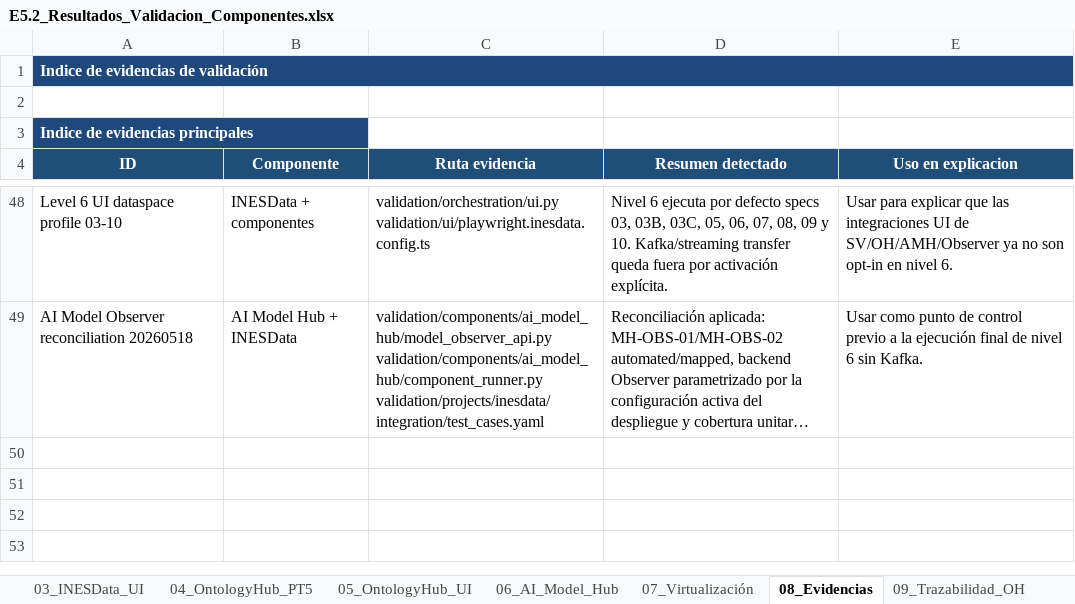
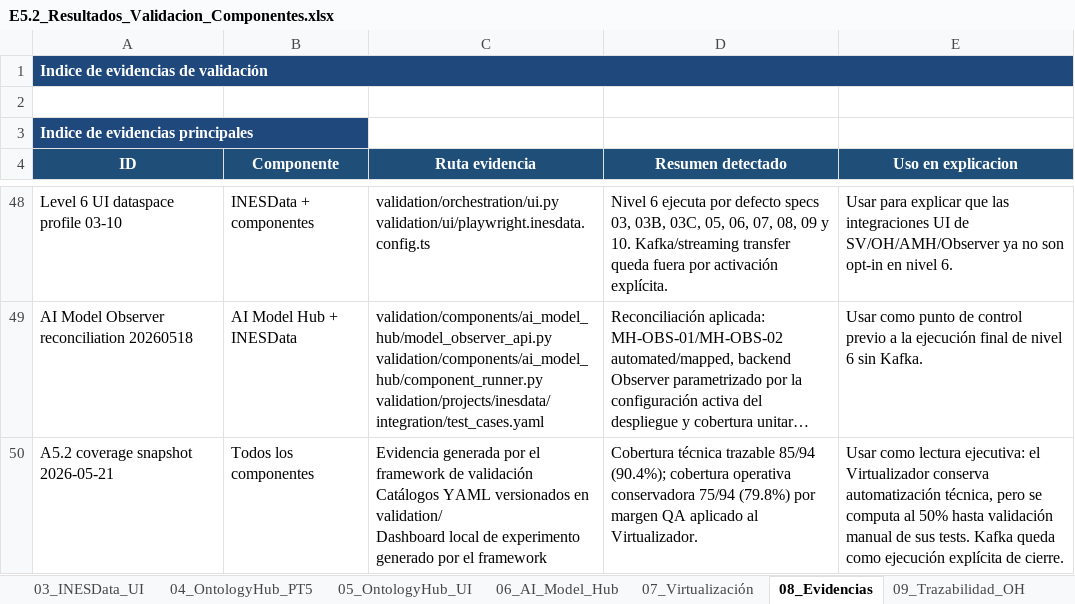
Before and after one commit to STICS-UPM/stics-dataspace-framework, an Excel workbook: docs/E5.2_Resultados_Validacion_Componentes.xlsx, sheet 08_Evidencias, drawn as a sheet; only a part is shown, gaps mark what is left out; long unchanged cells end in …; values as stored, in another font and other column widths than the file's, no borders; ↵ is a line break in a cell; the diff names each change by its address in the sheet, - before the commit and + after, or states it on an @@ line.

Commit message:
Update A5.2 validation closure artifacts

```diff
--- a/docs/E5.2_Resultados_Validacion_Componentes.xlsx (sheet 08_Evidencias)
+++ b/docs/E5.2_Resultados_Validacion_Componentes.xlsx (sheet 08_Evidencias)
+row 50: A5.2 coverage snapshot 2026-05-21 | Todos los componentes | Evidencia generada por el framework de validación ↵ Catálogos YAML versionados en validation/ ↵ Dashboard local de experimento generado por el framework | Cobertura técnica trazable 85/94 (90.4%); cobertura operativa conservadora 75/94 (79.8%) por margen QA aplicado al Virtualizador. | Usar como lectura ejecutiva: el Virtualizador conserva automatización técnica, pero se computa al 50% hasta validación manual de sus tests. Kafka queda como ejecución explícita de cierre.
```
Also changed, not shown: sheet 00_Resumen, sheet 10_Estado_Cobertura, sheet 06_AI_Model_Hub, sheet 07_Virtualización, charts or pictures, 4 other files.
